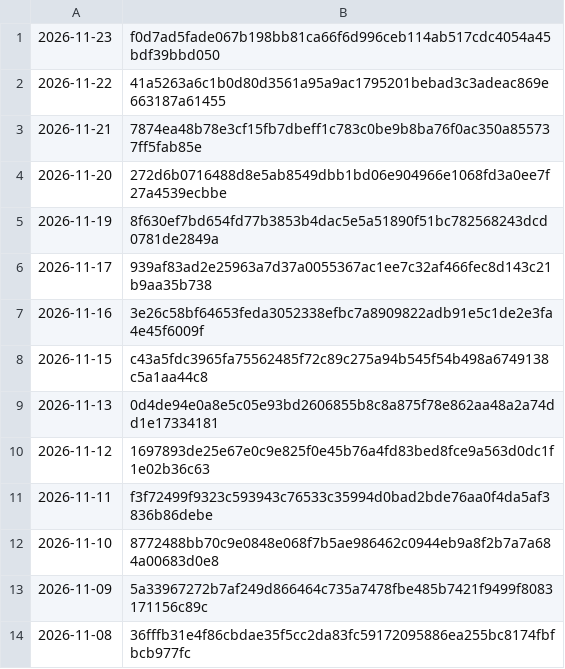
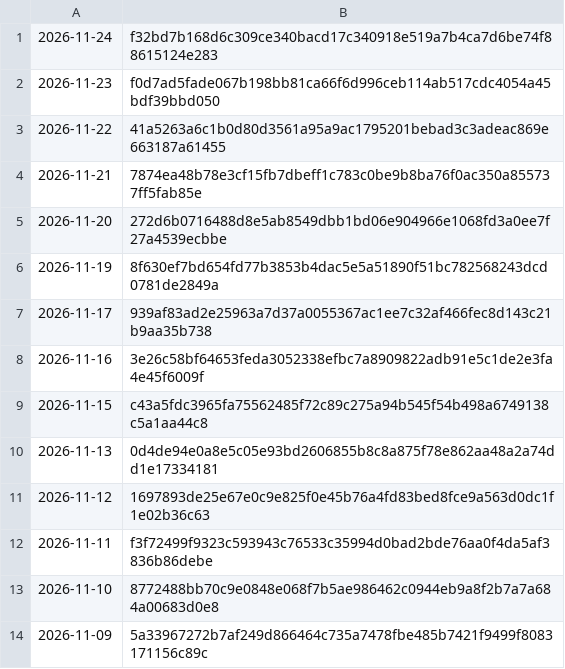
Before and after one commit to grahamwheaton/rupert-reading-missions, a TSV file: published/archive/manifest.tsv, drawn as a sheet.

```diff
--- a/published/archive/manifest.tsv
+++ b/published/archive/manifest.tsv
@@ -1 +1,2 @@
+2026-11-24	f32bd7b168d6c309ce340bacd17c340918e519a7b4ca7d6be74f88615124e283
 2026-11-23	f0d7ad5fade067b198bb81ca66f6d996ceb114ab517cdc4054a45bdf39bbd050
@@ -13,2 +14 @@
 2026-11-09	5a33967272b7af249d866464c735a7478fbe485b7421f9499f8083171156c89c
-2026-11-08	36fffb31e4f86cbdae35f5cc2da83fc59172095886ea255bc8174fbfbcb977fc
```
Also changed, not shown: 10 other files.
